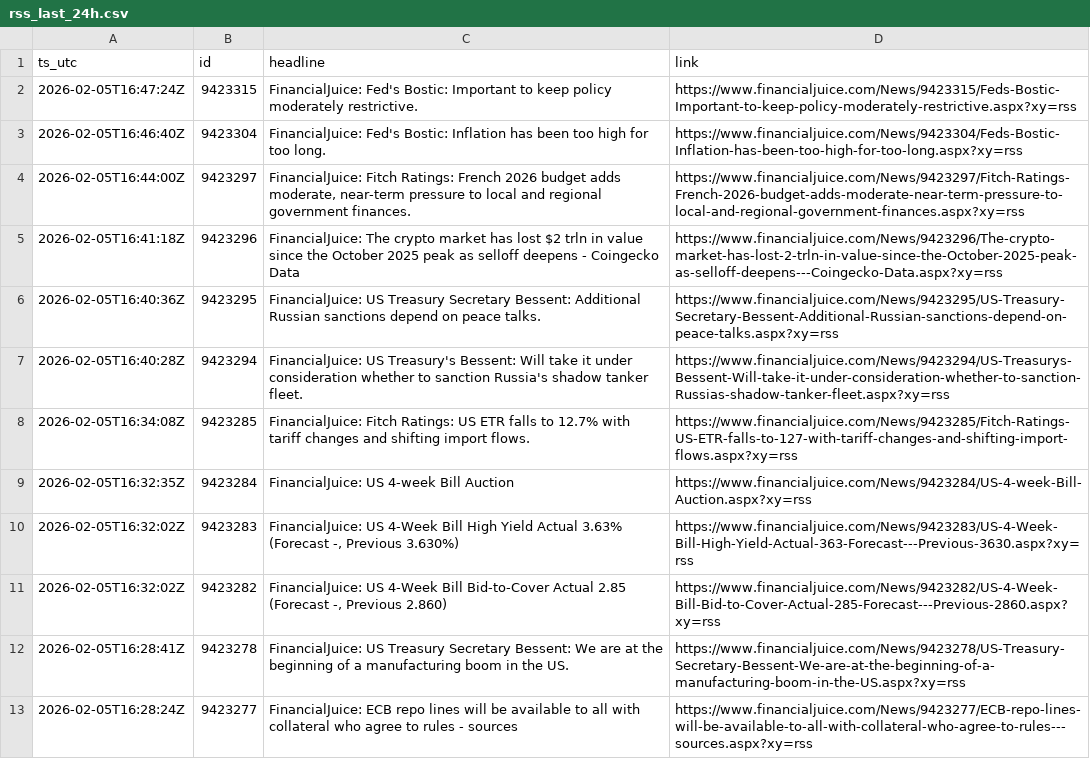
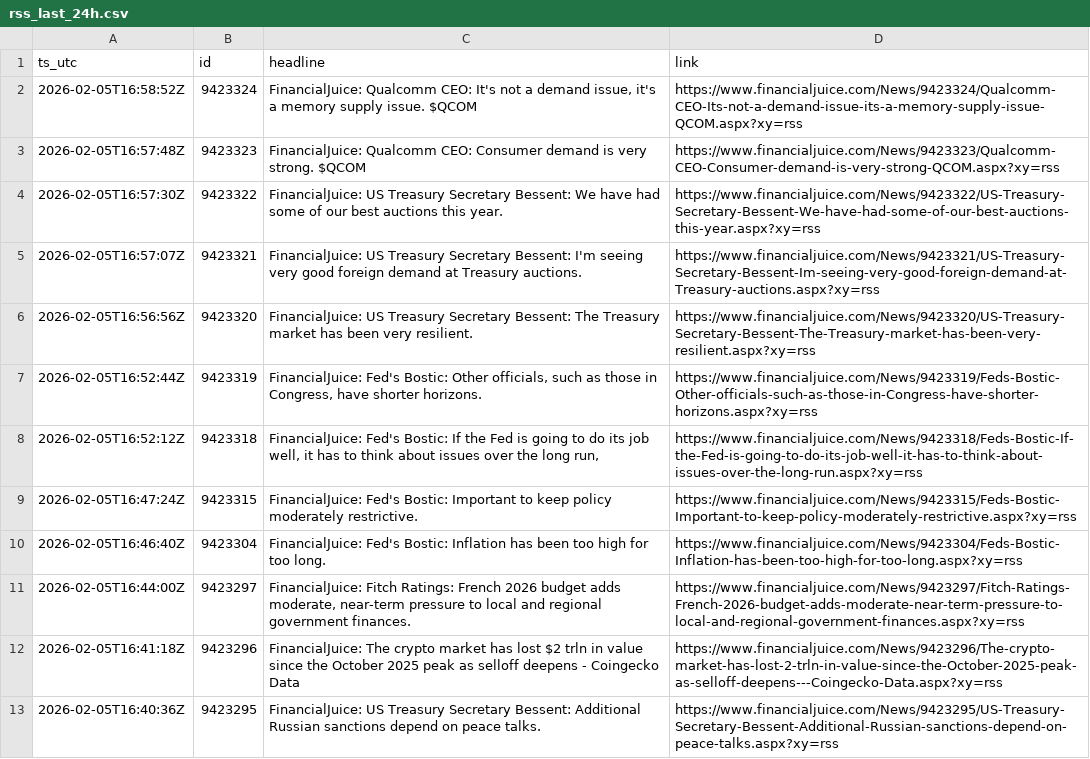
Before and after one commit to QaSH-data/econ-data, a CSV file: data/news/rss/rss_last_24h.csv, drawn as a sheet; only a part is shown; the shorter side is filled out with more unchanged rows.

Commit message:
auto: update data 2026-02-05T09:00:01

```diff
--- a/data/news/rss/rss_last_24h.csv
+++ b/data/news/rss/rss_last_24h.csv
@@ -1,2 +1,9 @@
 ts_utc,id,headline,link
+2026-02-05T16:58:52Z,9423324,"FinancialJuice: Qualcomm CEO: It's not a demand issue, it's a memory supply issue. $QCOM",https://www.financialjuice.com/News/9423324/Qualcomm-CEO-Its-not-a-demand-issue-its-a-memory-supply-issue-QCOM.aspx?xy=rss
+2026-02-05T16:57:48Z,9423323,FinancialJuice: Qualcomm CEO: Consumer demand is very strong. $QCOM,https://www.financialjuice.com/News/9423323/Qualcomm-CEO-Consumer-demand-is-very-strong-QCOM.aspx?xy=rss
+2026-02-05T16:57:30Z,9423322,FinancialJuice: US Treasury Secretary Bessent: We have had some of our best auctions this year.,https://www.financialjuice.com/News/9423322/US-Treasury-Secretary-Bessent-We-have-had-some-of-our-best-auctions-this-year.aspx?xy=rss
+2026-02-05T16:57:07Z,9423321,FinancialJuice: US Treasury Secretary Bessent: I'm seeing very good foreign demand at Treasury auctions.,https://www.financialjuice.com/News/9423321/US-Treasury-Secretary-Bessent-Im-seeing-very-good-foreign-demand-at-Treasury-auctions.aspx?xy=rss
+2026-02-05T16:56:56Z,9423320,FinancialJuice: US Treasury Secretary Bessent: The Treasury market has been very resilient.,https://www.financialjuice.com/News/9423320/US-Treasury-Secretary-Bessent-The-Treasury-market-has-been-very-resilient.aspx?xy=rss
+2026-02-05T16:52:44Z,9423319,"FinancialJuice: Fed's Bostic: Other officials, such as those in Congress, have shorter horizons.",https://www.financialjuice.com/News/9423319/Feds-Bostic-Other-officials-such-as-those-in-Congress-have-shorter-horizons.aspx?xy=rss
+2026-02-05T16:52:12Z,9423318,"FinancialJuice: Fed's Bostic: If the Fed is going to do its job well, it has to think about issues over the long run,",https://www.financialjuice.com/News/9423318/Feds-Bostic-If-the-Fed-is-going-to-do-its-job-well-it-has-to-think-about-issues-over-the-long-run.aspx?xy=rss
 2026-02-05T16:47:24Z,9423315,FinancialJuice: Fed's Bostic: Important to keep policy moderately restrictive.,https://www.financialjuice.com/News/9423315/Feds-Bostic-Important-to-keep-policy-moderately-restrictive.aspx?xy=rss
```
Also changed, not shown: data/polymarket/fed_odds_latest.csv, data/polymarket/history/2026-01.csv, 3 other files.
